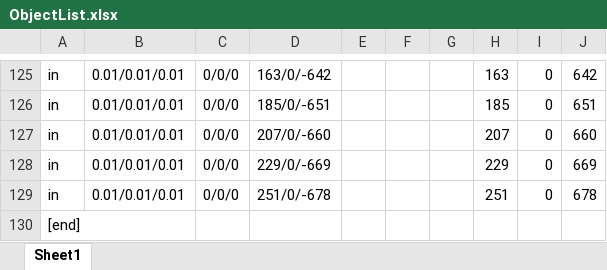
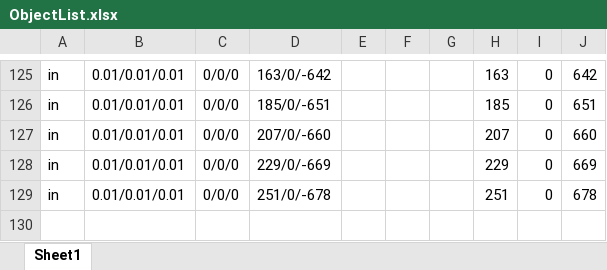
Before and after one commit to ggondols/TeamOfEalryAccess, an Excel workbook: Darkness of Planet/Darkness of Planet/Darkness of Planet/Data/Script/ObjectList.xlsx, sheet Sheet1, drawn as a sheet; only a part is shown, gaps mark what is left out; values as stored, in another font and other column widths than the file's, no borders; the diff names each change by its address in the sheet, - before the commit and + after, or states it on an @@ line.

```diff
--- a/Darkness of Planet/Darkness of Planet/Darkness of Planet/Data/Script/ObjectList.xlsx (sheet Sheet1)
+++ b/Darkness of Planet/Darkness of Planet/Darkness of Planet/Data/Script/ObjectList.xlsx (sheet Sheet1)
-row 130: [end]
```
Also changed, not shown: 12 other files.
